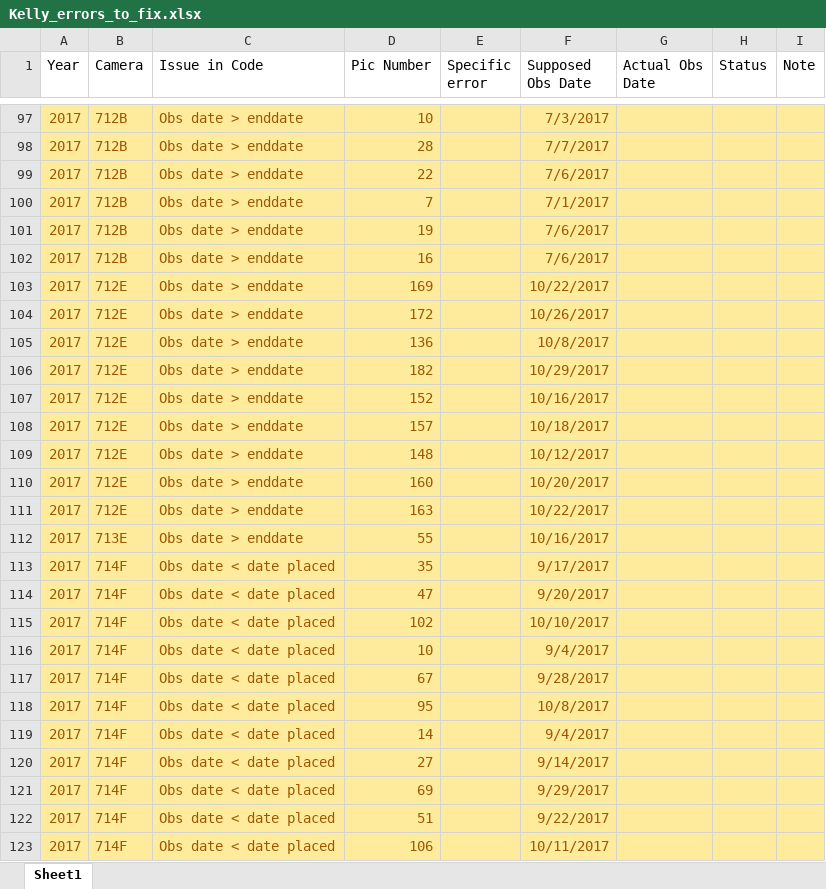
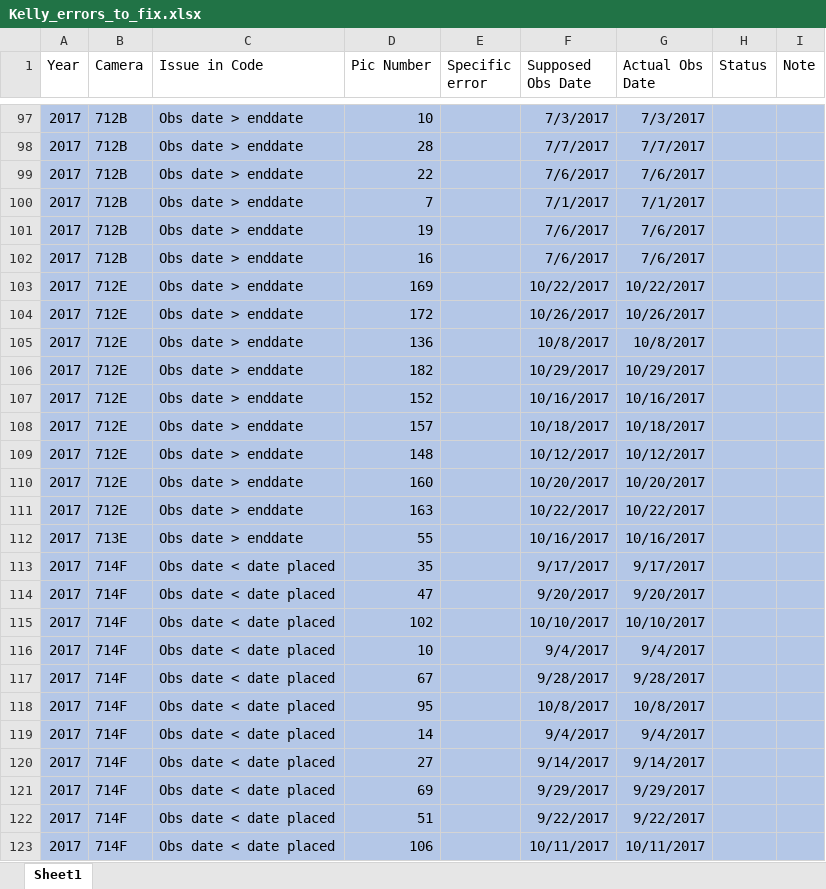
Before and after one commit to elise-227/Belize-MP-Bruno-Boos, an Excel workbook: Kelly_errors_to_fix.xlsx, sheet Sheet1, drawn as a sheet; only a part is shown, gaps mark what is left out; values as stored, in another font and other column widths than the file's, no borders; the diff covers the shown part only; the diff names each change by its address in the sheet, - before the commit and + after, or states it on an @@ line.

```diff
--- a/Kelly_errors_to_fix.xlsx (sheet Sheet1)
+++ b/Kelly_errors_to_fix.xlsx (sheet Sheet1)
-A97:I123 fill: #FFEB9C
+A97:I123 fill: #B4C7E7
-A97:D123 text colour: #9C5700
+A97:D123 text colour: black
-F97:F123 text colour: #9C5700
+F97:F123 text colour: black
-G97 (Actual Obs Date): (empty)
+G97 (Actual Obs Date): 7/3/2017
-G98 (Actual Obs Date): (empty)
+G98 (Actual Obs Date): 7/7/2017
-G99 (Actual Obs Date): (empty)
+G99 (Actual Obs Date): 7/6/2017
-G100 (Actual Obs Date): (empty)
+G100 (Actual Obs Date): 7/1/2017
-G101:G102 (Actual Obs Date): (empty)
+G101:G102 (Actual Obs Date): 7/6/2017
-G103 (Actual Obs Date): (empty)
+G103 (Actual Obs Date): 10/22/2017
-G104 (Actual Obs Date): (empty)
+G104 (Actual Obs Date): 10/26/2017
-G105 (Actual Obs Date): (empty)
+G105 (Actual Obs Date): 10/8/2017
-G106 (Actual Obs Date): (empty)
+G106 (Actual Obs Date): 10/29/2017
-G107 (Actual Obs Date): (empty)
+G107 (Actual Obs Date): 10/16/2017
-G108 (Actual Obs Date): (empty)
+G108 (Actual Obs Date): 10/18/2017
-G109 (Actual Obs Date): (empty)
+G109 (Actual Obs Date): 10/12/2017
-G110 (Actual Obs Date): (empty)
+G110 (Actual Obs Date): 10/20/2017
-G111 (Actual Obs Date): (empty)
+G111 (Actual Obs Date): 10/22/2017
-G112 (Actual Obs Date): (empty)
+G112 (Actual Obs Date): 10/16/2017
-G113 (Actual Obs Date): (empty)
+G113 (Actual Obs Date): 9/17/2017
-G114 (Actual Obs Date): (empty)
+G114 (Actual Obs Date): 9/20/2017
-G115 (Actual Obs Date): (empty)
+G115 (Actual Obs Date): 10/10/2017
-G116 (Actual Obs Date): (empty)
+G116 (Actual Obs Date): 9/4/2017
-G117 (Actual Obs Date): (empty)
+G117 (Actual Obs Date): 9/28/2017
-G118 (Actual Obs Date): (empty)
+G118 (Actual Obs Date): 10/8/2017
-G119 (Actual Obs Date): (empty)
+G119 (Actual Obs Date): 9/4/2017
-G120 (Actual Obs Date): (empty)
+G120 (Actual Obs Date): 9/14/2017
-G121 (Actual Obs Date): (empty)
+G121 (Actual Obs Date): 9/29/2017
-G122 (Actual Obs Date): (empty)
+G122 (Actual Obs Date): 9/22/2017
-G123 (Actual Obs Date): (empty)
+G123 (Actual Obs Date): 10/11/2017
```
Also changed, not shown: 37 edited cells and cell formats elsewhere in this sheet.
